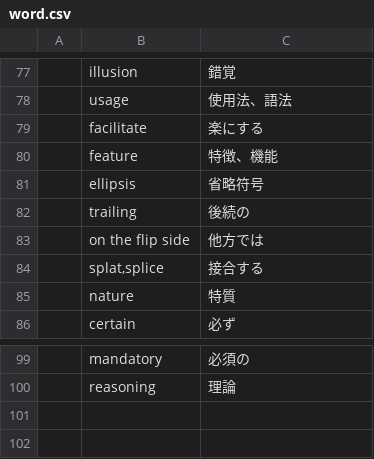
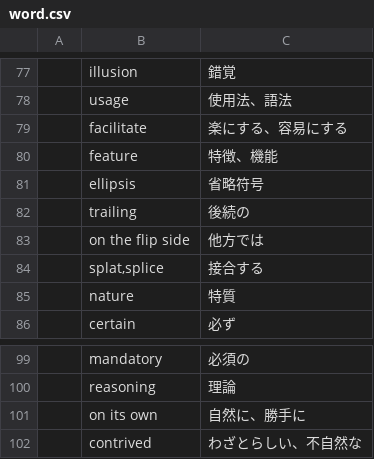
Before and after one commit to mnru/julia-doc-ja-v1.0-source, a CSV file: word.csv, drawn as a sheet; only a part is shown, gaps mark what is left out.

```diff
--- a/word.csv
+++ b/word.csv
@@ -78,3 +78,3 @@
 ,usage,使用法、語法
-,facilitate,楽にする
+,facilitate,楽にする、容易にする
 ,feature,特徴、機能
@@ -100 +100,3 @@
 ,reasoning,理論
+,on its own,自然に、勝手に
+,contrived,わざとらしい、不自然な
```
Also changed, not shown: ref.csv, 1 other file.
